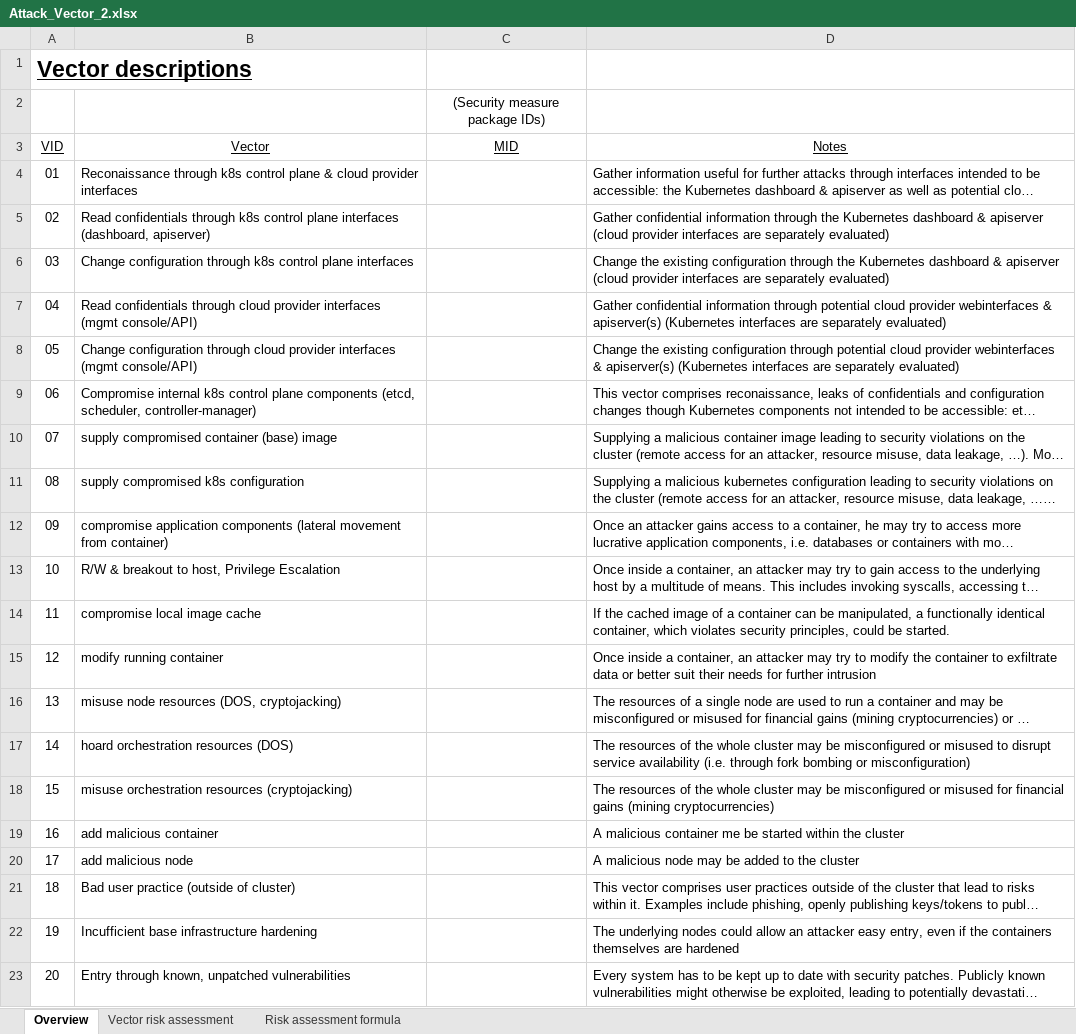
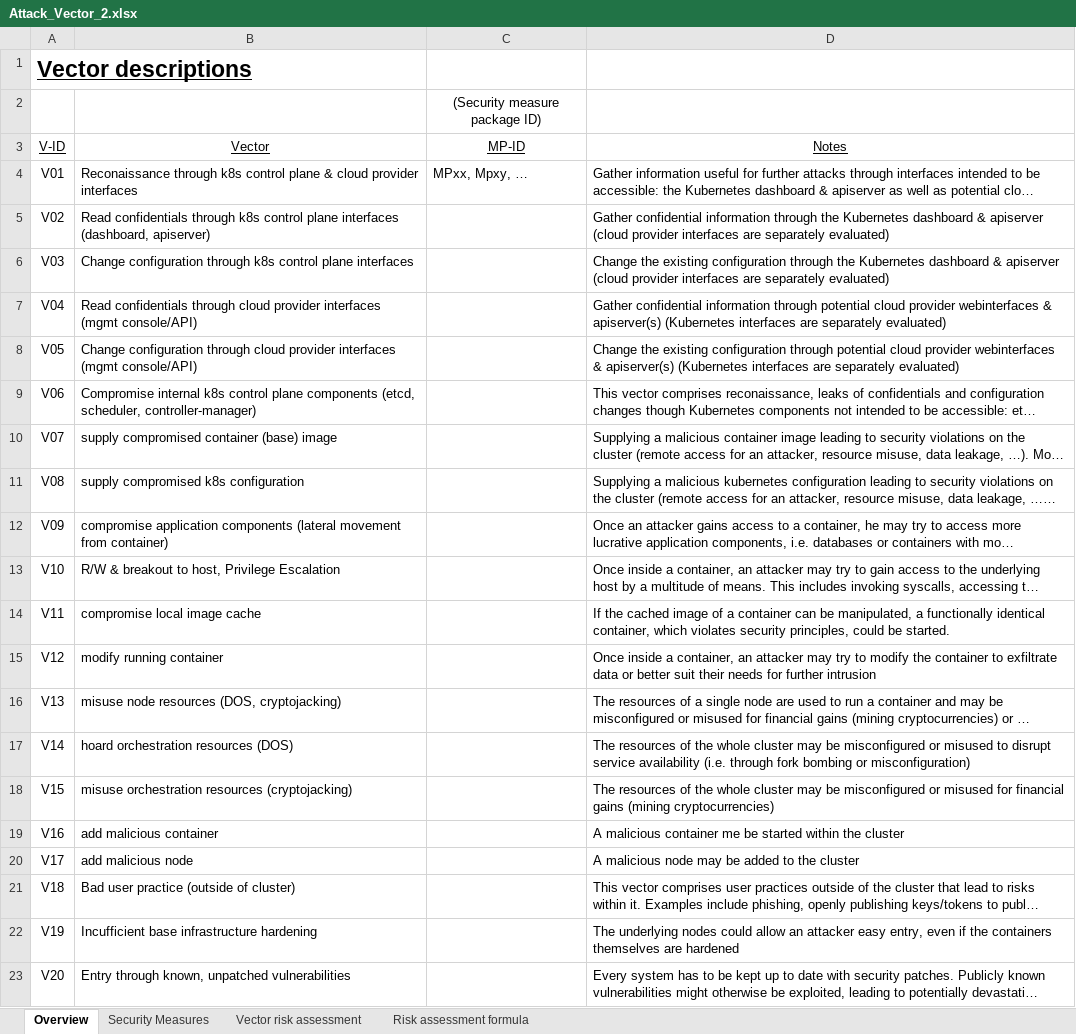
Before and after one commit to gramsimamsi/bachelorThesis, an Excel workbook: Attack_Vector_2.xlsx, sheet Overview, drawn as a sheet; long unchanged cells end in …; values as stored, in another font and other column widths than the file's, no borders; the diff names each change by its address in the sheet, - before the commit and + after, or states it on an @@ line.

Commit message:
added measure template to risk assess doc

```diff
--- a/Attack_Vector_2.xlsx (sheet Overview)
+++ b/Attack_Vector_2.xlsx (sheet Overview)
+sheet tab: Security Measures
-C2 (MP-ID): (Security measure package IDs)
+C2 (MP-ID): (Security measure package ID)
-A3: VID
+A3: V-ID
-C3: MID
+C3: MP-ID
-A4 (V-ID): 01
+A4 (V-ID): V01
-C4 (MP-ID): (empty)
+C4 (MP-ID): MPxx, Mpxy, …
-A5 (V-ID): 02
+A5 (V-ID): V02
-A6 (V-ID): 03
+A6 (V-ID): V03
-A7 (V-ID): 04
+A7 (V-ID): V04
-A8 (V-ID): 05
+A8 (V-ID): V05
-A9 (V-ID): 06
+A9 (V-ID): V06
-A10 (V-ID): 07
+A10 (V-ID): V07
-A11 (V-ID): 08
+A11 (V-ID): V08
-A12 (V-ID): 09
+A12 (V-ID): V09
-A13 (V-ID): 10
+A13 (V-ID): V10
-A14 (V-ID): 11
+A14 (V-ID): V11
-A15 (V-ID): 12
+A15 (V-ID): V12
-A16 (V-ID): 13
+A16 (V-ID): V13
-A17 (V-ID): 14
+A17 (V-ID): V14
-A18 (V-ID): 15
+A18 (V-ID): V15
-A19 (V-ID): 16
+A19 (V-ID): V16
-A20 (V-ID): 17
+A20 (V-ID): V17
-A21 (V-ID): 18
+A21 (V-ID): V18
-A22 (V-ID): 19
+A22 (V-ID): V19
-A23 (V-ID): 20
+A23 (V-ID): V20
```
Also changed, not shown: sheet Vector risk assessment.
